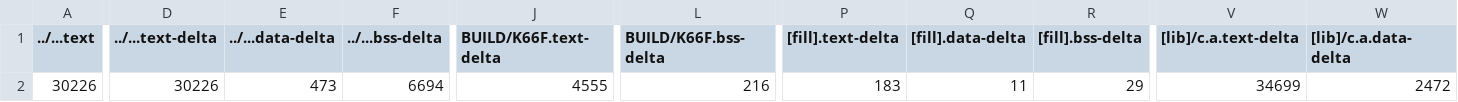
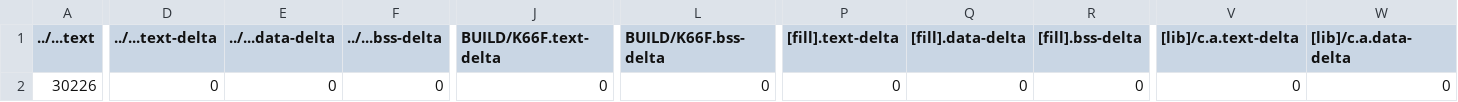
Before and after one commit to d1a2tw/mbed04, a CSV file: demo1/BUILD/K66F/GCC_ARM/demo1_map.csv, drawn as a sheet; only a part is shown, gaps mark what is left out; the diff covers the shown part only; the diff names each change by its address in the sheet, - before the commit and + after, or states it on an @@ line.

```diff
--- a/demo1/BUILD/K66F/GCC_ARM/demo1_map.csv
+++ b/demo1/BUILD/K66F/GCC_ARM/demo1_map.csv
-D2 (../...text-delta): 30226
+D2 (../...text-delta): 0
-E2 (../...data-delta): 473
+E2 (../...data-delta): 0
-F2 (../...bss-delta): 6694
+F2 (../...bss-delta): 0
-J2 (BUILD/K66F.text-delta): 4555
+J2 (BUILD/K66F.text-delta): 0
-L2 (BUILD/K66F.bss-delta): 216
+L2 (BUILD/K66F.bss-delta): 0
-P2 ([fill].text-delta): 183
+P2 ([fill].text-delta): 0
-Q2 ([fill].data-delta): 11
+Q2 ([fill].data-delta): 0
-R2 ([fill].bss-delta): 29
+R2 ([fill].bss-delta): 0
-V2 ([lib]/c.a.text-delta): 34699
+V2 ([lib]/c.a.text-delta): 0
-W2 ([lib]/c.a.data-delta): 2472
+W2 ([lib]/c.a.data-delta): 0
```
Also changed, not shown: 6 edited cells elsewhere in this file, 4_3_uLCD/BUILD/K66F/GCC_ARM/4_3_uLCD_map.csv, 4_4_uLCD_demo/BUILD/K66F/GCC_ARM/4_4_uLCD_demo_map.csv, 27 other files.
